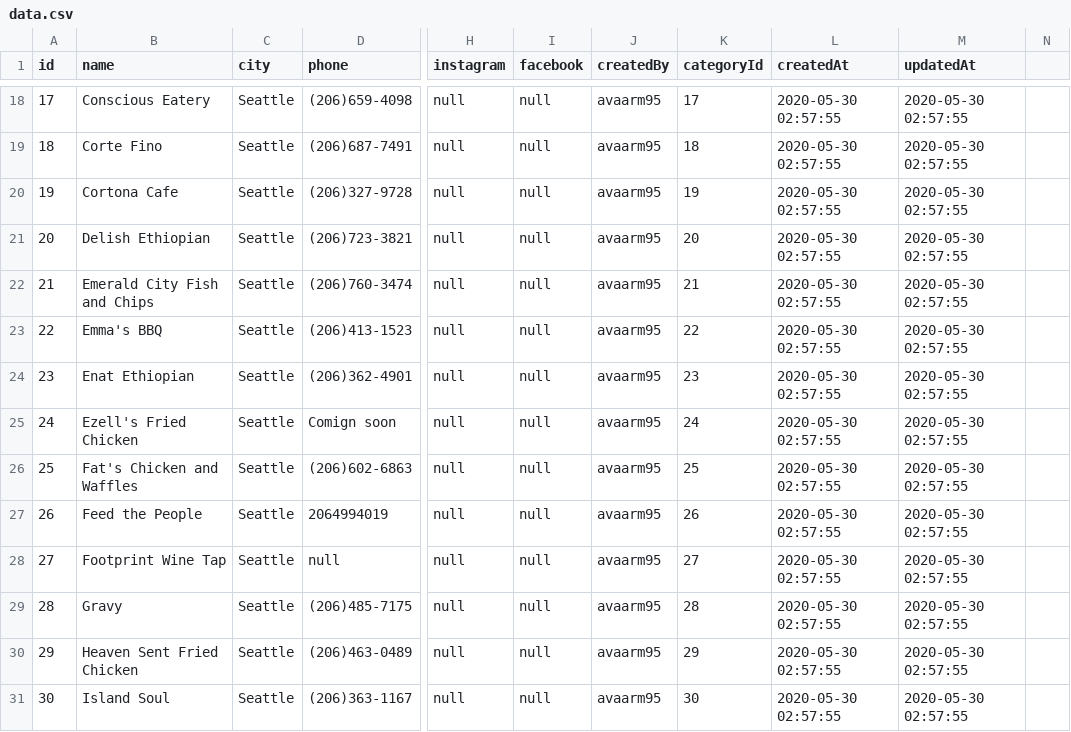
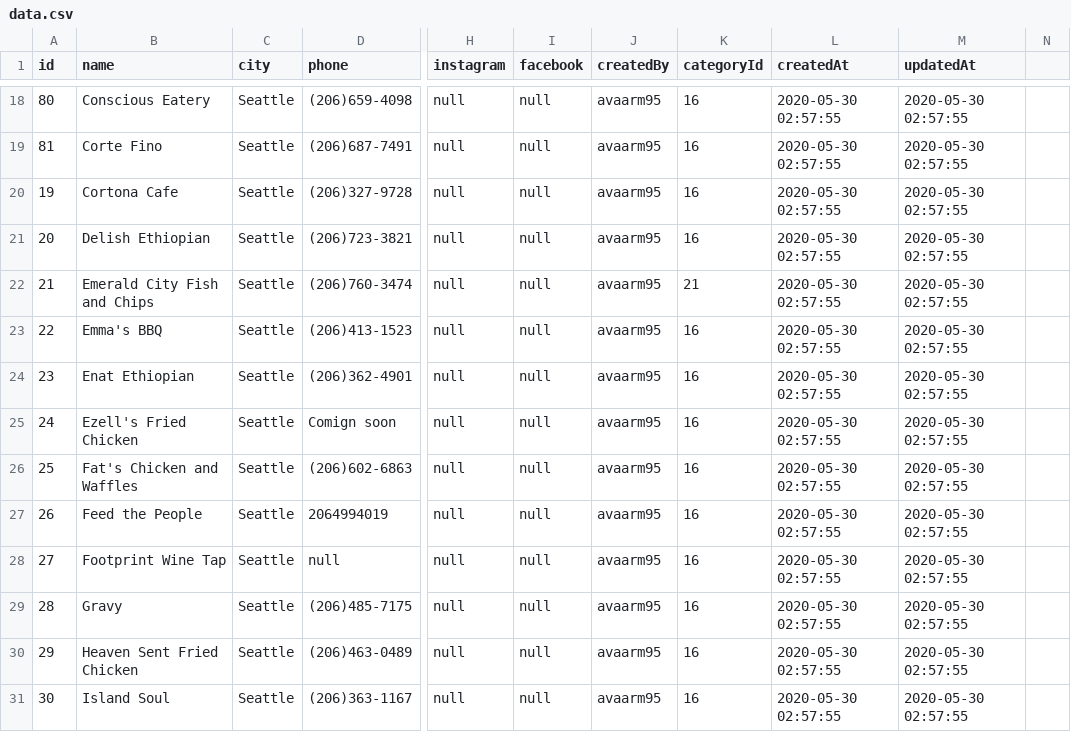
Before and after one commit to grantnsmith/uplift, a CSV file: db/data.csv, drawn as a sheet; only a part is shown, gaps mark what is left out; the diff covers the shown part only; the diff names each change by its address in the sheet, - before the commit and + after, or states it on an @@ line.

```diff
--- a/db/data.csv
+++ b/db/data.csv
-A18 (id): 17
+A18 (id): 80
-K18 (categoryId): 17
+K18 (categoryId): 16
-A19 (id): 18
+A19 (id): 81
-K19 (categoryId): 18
+K19 (categoryId): 16
-K20 (categoryId): 19
+K20 (categoryId): 16
-K21 (categoryId): 20
+K21 (categoryId): 16
-K23 (categoryId): 22
+K23 (categoryId): 16
-K24 (categoryId): 23
+K24 (categoryId): 16
-K25 (categoryId): 24
+K25 (categoryId): 16
-K26 (categoryId): 25
+K26 (categoryId): 16
-K27 (categoryId): 26
+K27 (categoryId): 16
-K28 (categoryId): 27
+K28 (categoryId): 16
-K29 (categoryId): 28
+K29 (categoryId): 16
-K30 (categoryId): 29
+K30 (categoryId): 16
-K31 (categoryId): 30
+K31 (categoryId): 16
```
Also changed, not shown: 64 edited cells elsewhere in this file, 1 other file.
